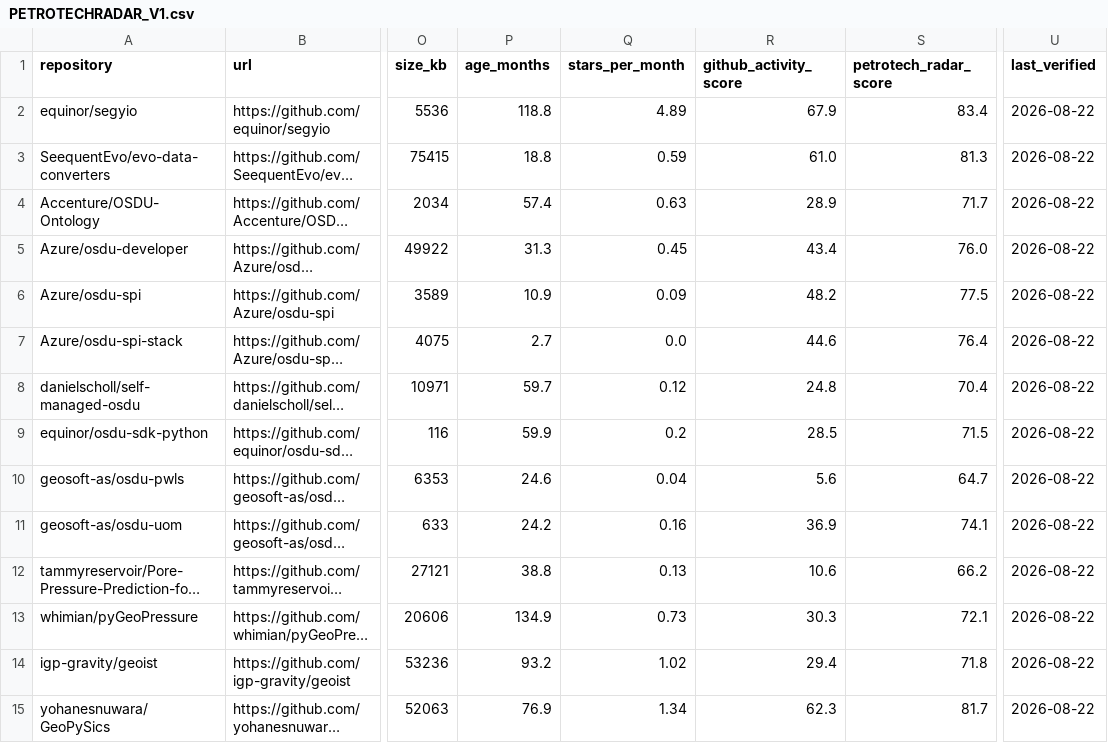
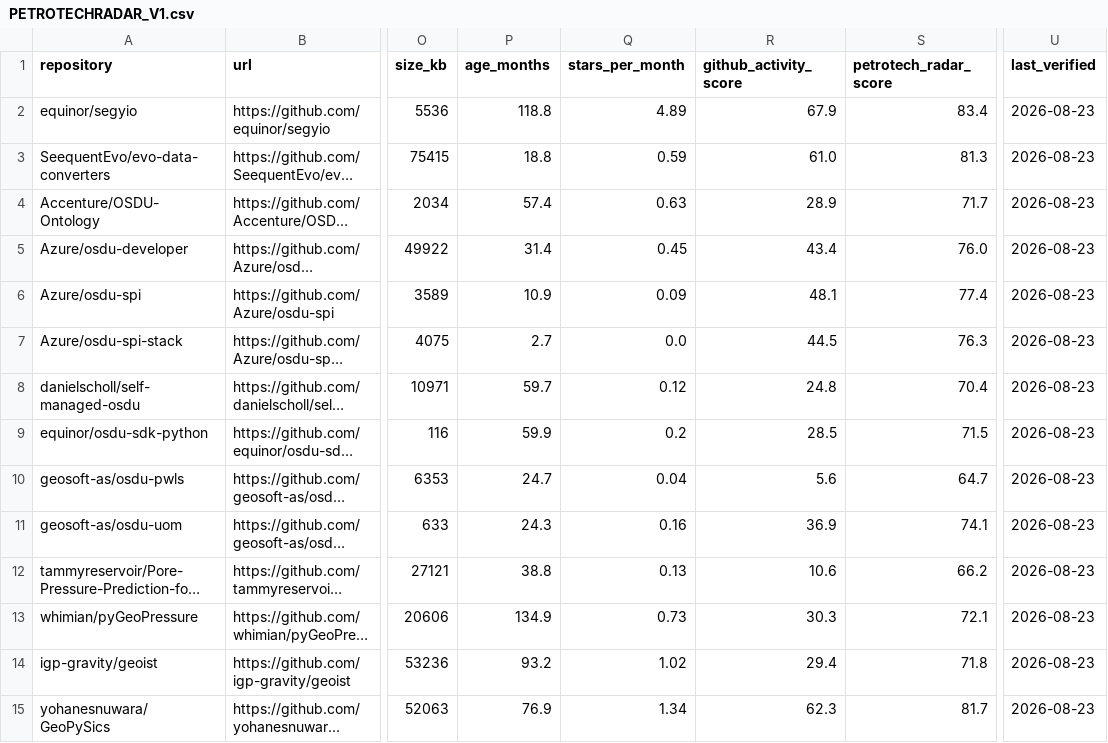
Before and after one commit to santoshdhubia/PetroTechRadar, a CSV file: catalog/PETROTECHRADAR_V1.csv, drawn as a sheet; only a part is shown, gaps mark what is left out; long unchanged cells end in …; the diff covers the shown part only; the diff names each change by its address in the sheet, - before the commit and + after, or states it on an @@ line.

```diff
--- a/catalog/PETROTECHRADAR_V1.csv
+++ b/catalog/PETROTECHRADAR_V1.csv
-U2:U15 (last_verified): 2026-08-22
+U2:U15 (last_verified): 2026-08-23
-P5 (age_months): 31.3
+P5 (age_months): 31.4
-R6 (github_activity_score): 48.2
+R6 (github_activity_score): 48.1
-S6 (petrotech_radar_score): 77.5
+S6 (petrotech_radar_score): 77.4
-R7 (github_activity_score): 44.6
+R7 (github_activity_score): 44.5
-S7 (petrotech_radar_score): 76.4
+S7 (petrotech_radar_score): 76.3
-P10 (age_months): 24.6
+P10 (age_months): 24.7
-P11 (age_months): 24.2
+P11 (age_months): 24.3
```
Also changed, not shown: 156 edited cells elsewhere in this file, catalog/PAPERS_WITH_CODE.csv, docs/data/radar.csv, 12 other files.
